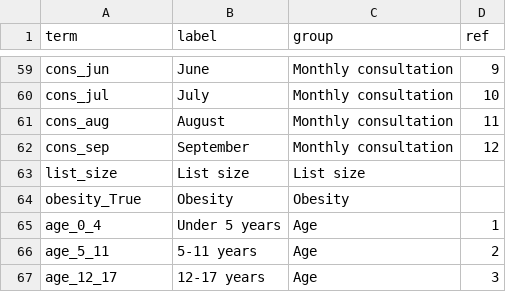
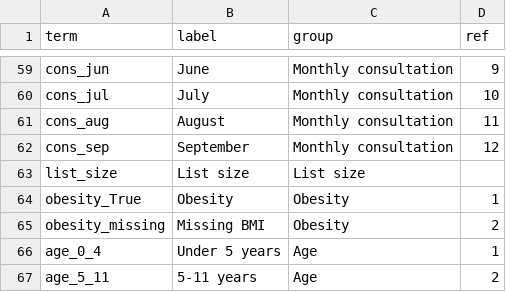
Before and after one commit to opensafely/WinterPressuresDescriptive, a CSV file: lib/labels.csv, drawn as a sheet; only a part is shown, gaps mark what is left out; the shorter side is filled out with more unchanged rows.

Commit message:
update post-release tables1&2

```diff
--- a/lib/labels.csv
+++ b/lib/labels.csv
@@ -63,3 +63,4 @@ cons_sep,September,Monthly consultation,12
 list_size,List size,List size,
-obesity_True,Obesity,Obesity,
+obesity_True,Obesity,Obesity,1
+obesity_missing,Missing BMI,Obesity,2
 age_0_4,Under 5 years,Age,1
```
Also changed, not shown: 3 other files.
